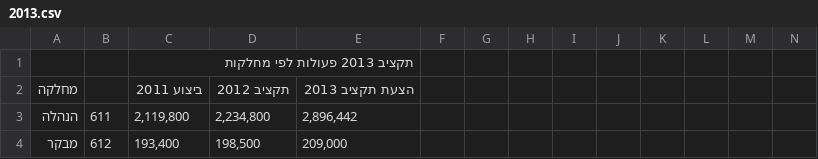
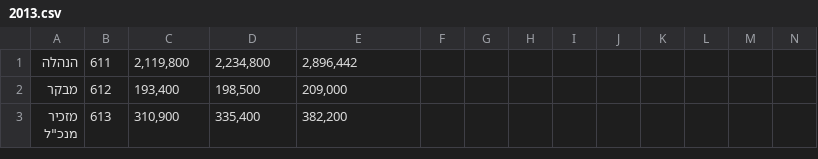
Before and after one commit to idoivri/localbudgets-v2, a CSV file: data/rehovot/2013.csv, drawn as a sheet; only a part is shown; the shorter side is filled out with more unchanged rows; rows hold the shown columns only; the diff names each change by its address in the sheet, - before the commit and + after, or states it on an @@ line.

Commit message:
remove headers for rehovot

```diff
--- a/data/rehovot/2013.csv
+++ b/data/rehovot/2013.csv
-row 1:  |  | תקציב 2013 פעולות לפי מחלקות
-row 2: מחלקה |  | ביצוע 2011 | תקציב 2012 | הצעת תקציב 2013
```
Also changed, not shown: data/rehovot/2011.csv, data/rehovot/2012.csv, 2 other files.
